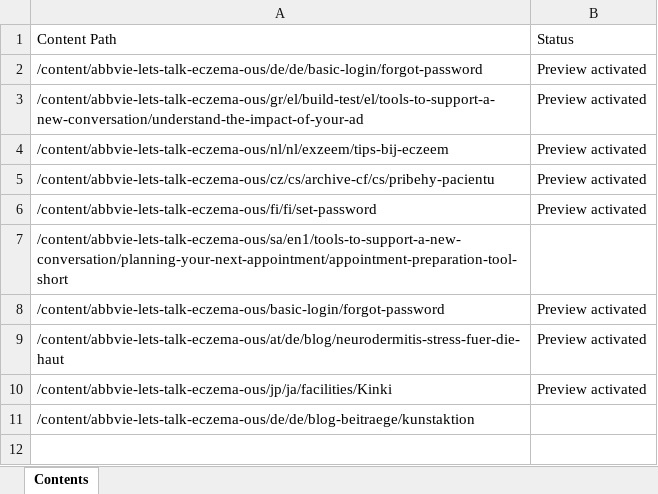
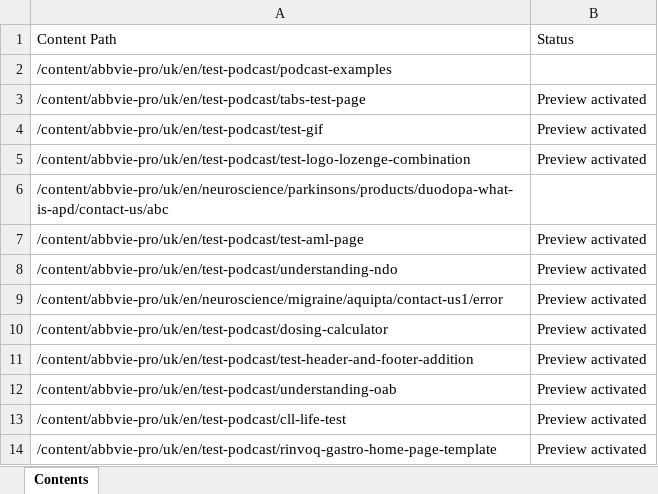
Before and after one commit to sabbir-aust/page-preview-activate, an Excel workbook: contentpaths.xlsx, sheet Contents, drawn as a sheet; values as stored, in another font and other column widths than the file's, no borders; removed rows and columns are numbered as before the commit, all else as after; the diff names each change by its address in the sheet, - before the commit and + after, or states it on an @@ line.

```diff
--- a/contentpaths.xlsx (sheet Contents)
+++ b/contentpaths.xlsx (sheet Contents)
+row 2: /content/abbvie-pro/uk/en/test-podcast/podcast-examples
-A3: /content/abbvie-lets-talk-eczema-ous/de/de/basic-login/forgot-password
+A3: /content/abbvie-pro/uk/en/test-podcast/tabs-test-page
+row 4: /content/abbvie-pro/uk/en/test-podcast/test-gif | Preview activated
-A5: /content/abbvie-lets-talk-eczema-ous/gr/el/build-test/el/tools-to-support-a-new-conversation/understand-the-impact-of-your-ad
+A5: /content/abbvie-pro/uk/en/test-podcast/test-logo-lozenge-combination
+row 6: /content/abbvie-pro/uk/en/neuroscience/parkinsons/products/duodopa-what-is-apd/contact-us/abc
-A7: /content/abbvie-lets-talk-eczema-ous/nl/nl/exzeem/tips-bij-eczeem
+A7: /content/abbvie-pro/uk/en/test-podcast/test-aml-page
+row 8: /content/abbvie-pro/uk/en/test-podcast/understanding-ndo | Preview activated
-A9: /content/abbvie-lets-talk-eczema-ous/cz/cs/archive-cf/cs/pribehy-pacientu
+A9: /content/abbvie-pro/uk/en/neuroscience/migraine/aquipta/contact-us1/error
-A10: /content/abbvie-lets-talk-eczema-ous/fi/fi/set-password
+A10: /content/abbvie-pro/uk/en/test-podcast/dosing-calculator
-row 7: /content/abbvie-lets-talk-eczema-ous/sa/en1/tools-to-support-a-new-conversation/planning-your-next-appointment/appointment-preparation-tool-short
-A11: /content/abbvie-lets-talk-eczema-ous/basic-login/forgot-password
+A11: /content/abbvie-pro/uk/en/test-podcast/test-header-and-footer-addition
-A12: /content/abbvie-lets-talk-eczema-ous/at/de/blog/neurodermitis-stress-fuer-die-haut
+A12: /content/abbvie-pro/uk/en/test-podcast/understanding-oab
-A13: /content/abbvie-lets-talk-eczema-ous/jp/ja/facilities/Kinki
+A13: /content/abbvie-pro/uk/en/test-podcast/cll-life-test
-row 11: /content/abbvie-lets-talk-eczema-ous/de/de/blog-beitraege/kunstaktion
+row 14: /content/abbvie-pro/uk/en/test-podcast/rinvoq-gastro-home-page-template | Preview activated
```
Also changed, not shown: 5 other files.
